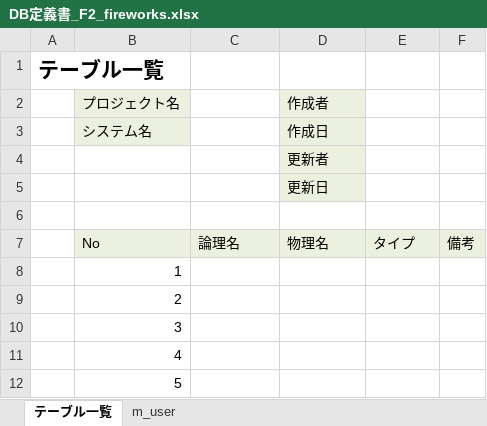
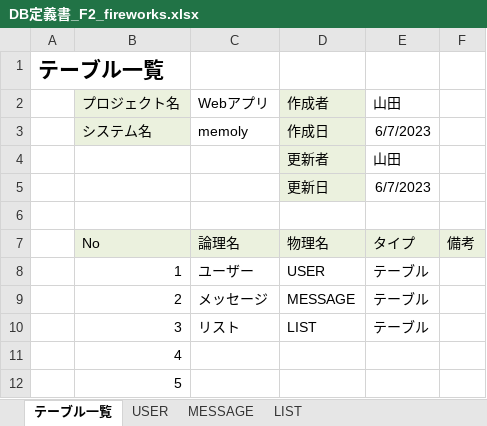
Before and after one commit to dojo2023/F-2, an Excel workbook: doc/DB定義書/DB定義書_F2_fireworks.xlsx, sheet テーブル一覧, drawn as a sheet; only a part is shown; values as stored, in another font and other column widths than the file's, no borders; the diff names each change by its address in the sheet, - before the commit and + after, or states it on an @@ line.

```diff
--- a/doc/DB定義書/DB定義書_F2_fireworks.xlsx (sheet テーブル一覧)
+++ b/doc/DB定義書/DB定義書_F2_fireworks.xlsx (sheet テーブル一覧)
-sheet tab: m_user
+sheet tab: USER
+sheet tab: MESSAGE
+sheet tab: LIST
-C2: (empty)
+C2: Webアプリ
-E2: (empty)
+E2: 山田
-C3: (empty)
+C3: memoly
-E3: (empty)
+E3: 6/7/2023
-E4: (empty)
+E4: 山田
-E5: (empty)
+E5: 6/7/2023
-C8: (empty)
+C8: ユーザー
-D8: (empty)
+D8: USER
-E8:E10: (empty)
+E8:E10: テーブル
-C9: (empty)
+C9: メッセージ
-D9: (empty)
+D9: MESSAGE
-C10: (empty)
+C10: リスト
-D10: (empty)
+D10: LIST
```
Also changed, not shown: sheet USER.
